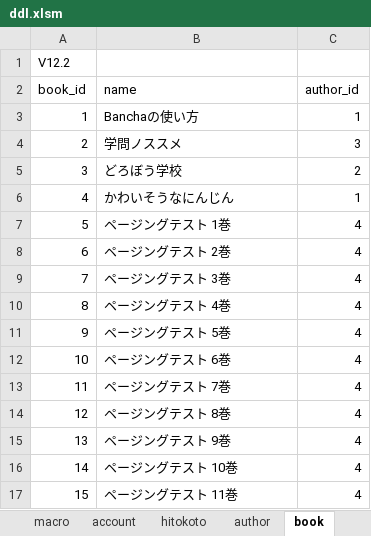
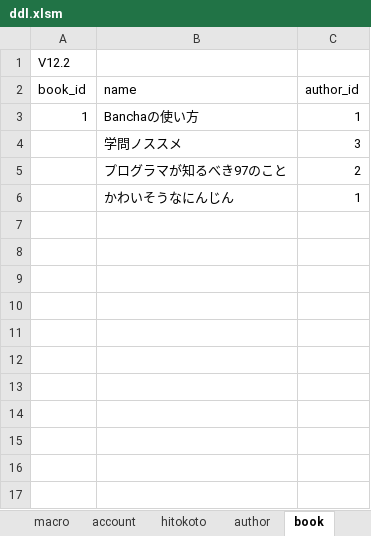
Before and after one commit to ahyaemon/bancha_books, an Excel workbook: sql/ddl.xlsm, sheet book, drawn as a sheet; values as stored, in another font and other column widths than the file's, no borders; removed rows and columns are numbered as before the commit, all else as after; the diff names each change by its address in the sheet, - before the commit and + after, or states it on an @@ line.

```diff
--- a/sql/ddl.xlsm (sheet book)
+++ b/sql/ddl.xlsm (sheet book)
-A4 (book_id): 2
+A4 (book_id): (empty)
-row 5: 3 | どろぼう学校 | 2
+row 5:  | プログラマが知るべき97のこと | 2
-A6 (book_id): 4
+A6 (book_id): (empty)
-row 7: 5 | ページングテスト 1巻 | 4
-row 8: 6 | ページングテスト 2巻 | 4
-row 9: 7 | ページングテスト 3巻 | 4
-row 10: 8 | ページングテスト 4巻 | 4
-row 11: 9 | ページングテスト 5巻 | 4
-row 12: 10 | ページングテスト 6巻 | 4
-row 13: 11 | ページングテスト 7巻 | 4
-row 14: 12 | ページングテスト 8巻 | 4
-row 15: 13 | ページングテスト 9巻 | 4
-row 16: 14 | ページングテスト 10巻 | 4
-row 17: 15 | ページングテスト 11巻 | 4
```
Also changed, not shown: sheet comment, sheet sentence, sheet subtitle, sheet author, sheet account, sheet hitokoto, 2 more sheets, other sheet tabs, charts or pictures, 12 other files.
